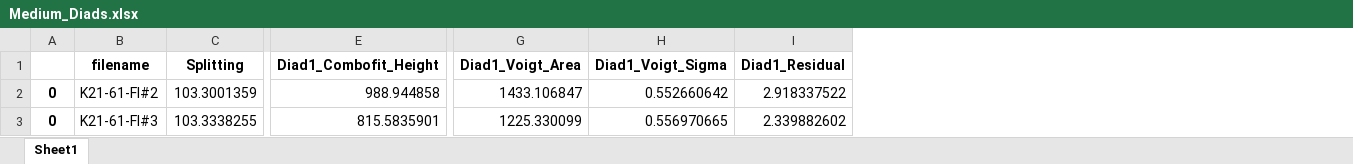
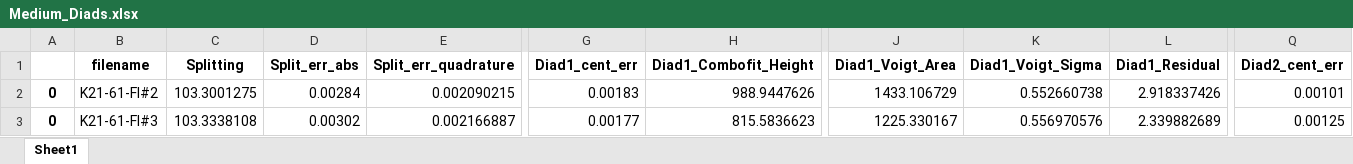
Before and after one commit to PennyWieser/DiadFit, an Excel workbook: docs/Examples/Example1b_CO2_Fluid_Inclusions/Medium_Diads.xlsx, sheet Sheet1, drawn as a sheet; only a part is shown, gaps mark what is left out; values as stored, in another font and other column widths than the file's, no borders; addresses are those after the commit; the diff covers the shown part only; the diff names each change by its address in the sheet, - before the commit and + after, or states it on an @@ line.

```diff
--- a/docs/Examples/Example1b_CO2_Fluid_Inclusions/Medium_Diads.xlsx (sheet Sheet1)
+++ b/docs/Examples/Example1b_CO2_Fluid_Inclusions/Medium_Diads.xlsx (sheet Sheet1)
+column D (Split_err_abs), rows 2-3: 0.00284 | 0.00302
+column E (Split_err_quadrature), rows 2-3: 0.002090215 | 0.002166887
+column G (Diad1_cent_err), rows 2-3: 0.00183 | 0.00177
+column Q (Diad2_cent_err), rows 2-3: 0.00101 | 0.00125
-C2 (Splitting): 103.3001359
+C2 (Splitting): 103.3001275
-H2 (Diad1_Combofit_Height): 988.944858
+H2 (Diad1_Combofit_Height): 988.9447626
-J2 (Diad1_Voigt_Area): 1433.106847
+J2 (Diad1_Voigt_Area): 1433.106729
-K2 (Diad1_Voigt_Sigma): 0.552660642
+K2 (Diad1_Voigt_Sigma): 0.552660738
-L2 (Diad1_Residual): 2.918337522
+L2 (Diad1_Residual): 2.918337426
-C3 (Splitting): 103.3338255
+C3 (Splitting): 103.3338108
-H3 (Diad1_Combofit_Height): 815.5835901
+H3 (Diad1_Combofit_Height): 815.5836623
-J3 (Diad1_Voigt_Area): 1225.330099
+J3 (Diad1_Voigt_Area): 1225.330167
-K3 (Diad1_Voigt_Sigma): 0.556970665
+K3 (Diad1_Voigt_Sigma): 0.556970576
-L3 (Diad1_Residual): 2.339882602
+L3 (Diad1_Residual): 2.339882689
```
Also changed, not shown: 178 edited cells elsewhere in this sheet, docs/Examples/Example1a_Gas_Cell_Calibration/Calibration_fitting.xlsx, docs/Examples/Example1a_Gas_Cell_Calibration/PseudoVoigt.xlsx, 17 other files.
